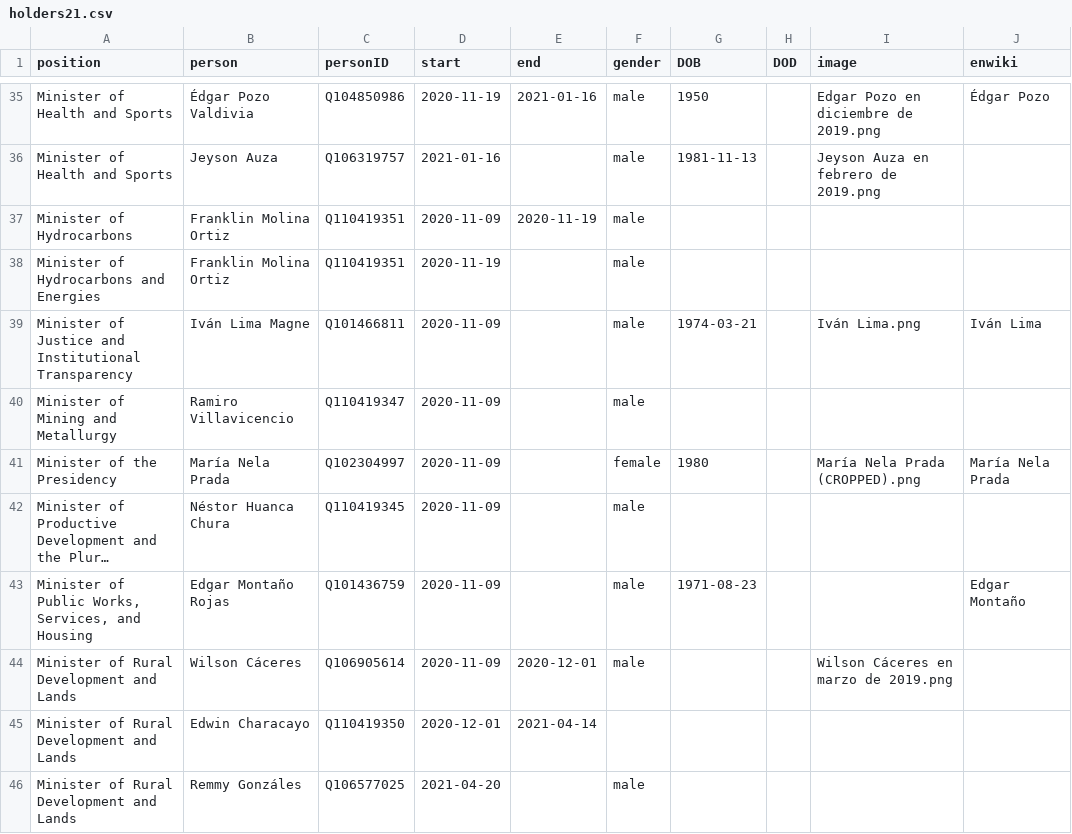
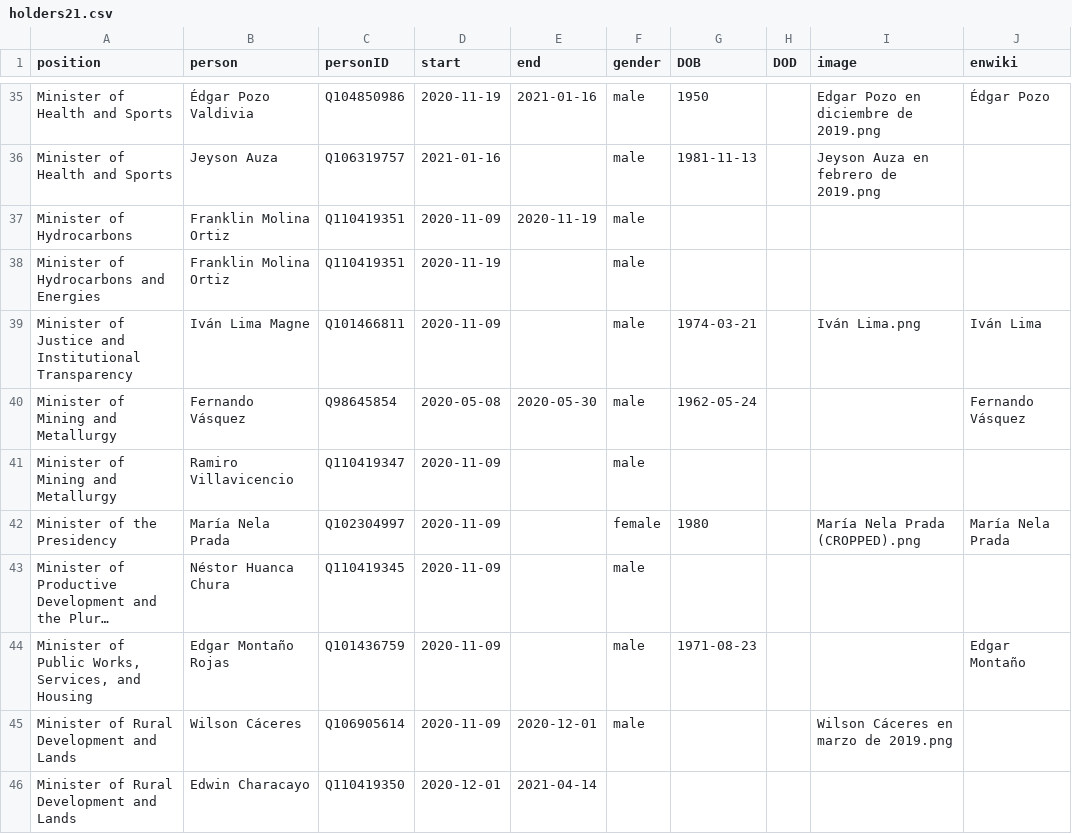
Before and after one commit to every-politician-scrapers/bolivia-ministers, a CSV file: html/holders21.csv, drawn as a sheet; only a part is shown, gaps mark what is left out; the shorter side is filled out with more unchanged rows; long unchanged cells end in …; the diff names each change by its address in the sheet, - before the commit and + after, or states it on an @@ line.

Commit message:
PCB update

```diff
--- a/html/holders21.csv
+++ b/html/holders21.csv
+row 40: Minister of Mining and Metallurgy | Fernando Vásquez | Q98645854 | 2020-05-08 | 2020-05-30 | male | 1962-05-24 |  |  | Fernando Vásquez
```
